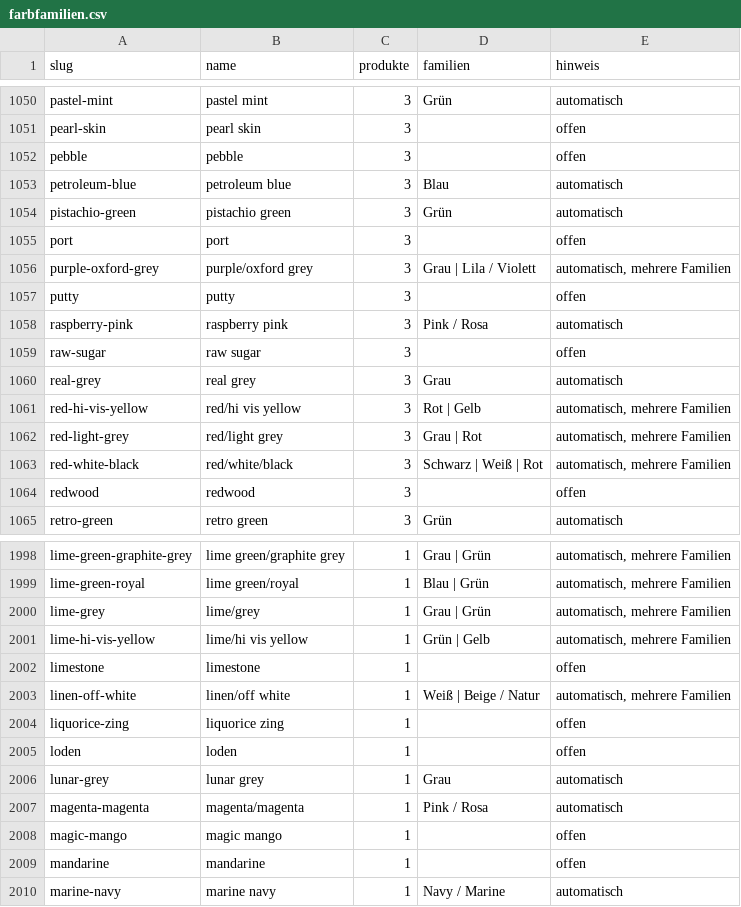
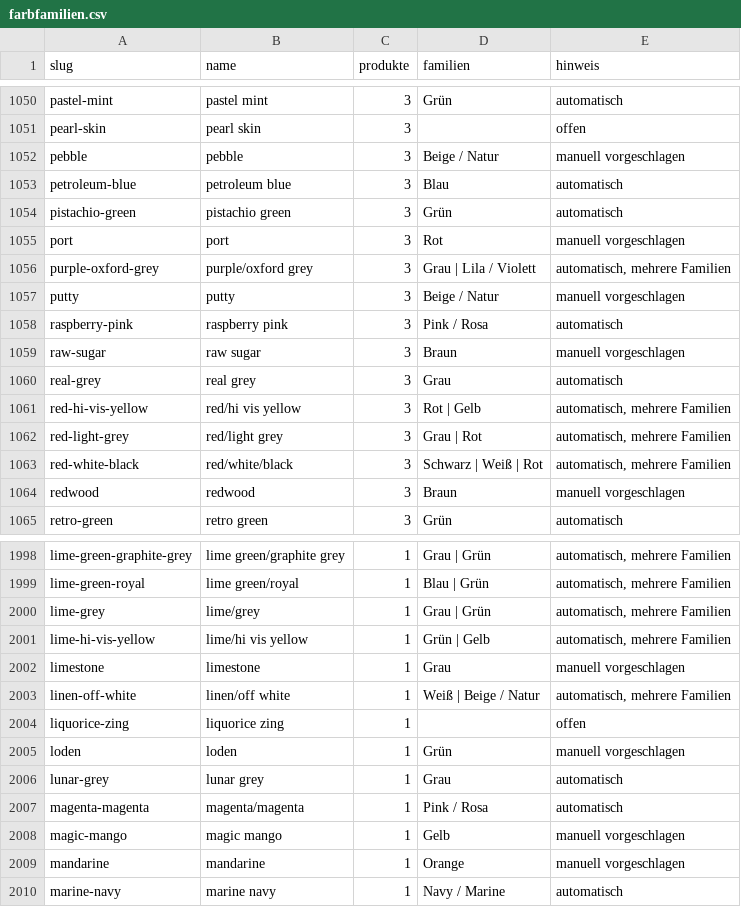
Before and after one commit to media-admin/media-lab.at, a CSV file: cms/wp-content/plugins/media-lab-ml-sku/data/farbfamilien.csv, drawn as a sheet; only a part is shown, gaps mark what is left out; the diff covers the shown part only.

Commit message:
feat(farbfamilien): 93 offene Farben zugeordnet (92 bleiben offen)

```diff
--- a/cms/wp-content/plugins/media-lab-ml-sku/data/farbfamilien.csv
+++ b/cms/wp-content/plugins/media-lab-ml-sku/data/farbfamilien.csv
@@ -1051,10 +1051,10 @@ pastel-mint;pastel mint;3;Grün;automatisch
 pearl-skin;pearl skin;3;;offen
-pebble;pebble;3;;offen
+pebble;pebble;3;Beige / Natur;manuell vorgeschlagen
 petroleum-blue;petroleum blue;3;Blau;automatisch
 pistachio-green;pistachio green;3;Grün;automatisch
-port;port;3;;offen
+port;port;3;Rot;manuell vorgeschlagen
 purple-oxford-grey;purple/oxford grey;3;Grau | Lila / Violett;automatisch, mehrere Familien
-putty;putty;3;;offen
+putty;putty;3;Beige / Natur;manuell vorgeschlagen
 raspberry-pink;raspberry pink;3;Pink / Rosa;automatisch
-raw-sugar;raw sugar;3;;offen
+raw-sugar;raw sugar;3;Braun;manuell vorgeschlagen
 real-grey;real grey;3;Grau;automatisch
@@ -1063,3 +1063,3 @@ red-light-grey;red/light grey;3;Grau | Rot;automatisch, mehrere Familien
 red-white-black;red/white/black;3;Schwarz | Weiß | Rot;automatisch, mehrere Familien
-redwood;redwood;3;;offen
+redwood;redwood;3;Braun;manuell vorgeschlagen
 retro-green;retro green;3;Grün;automatisch
@@ -2001,10 +2001,10 @@ lime-grey;lime/grey;1;Grau | Grün;automatisch, mehrere Familien
 lime-hi-vis-yellow;lime/hi vis yellow;1;Grün | Gelb;automatisch, mehrere Familien
-limestone;limestone;1;;offen
+limestone;limestone;1;Grau;manuell vorgeschlagen
 linen-off-white;linen/off white;1;Weiß | Beige / Natur;automatisch, mehrere Familien
 liquorice-zing;liquorice zing;1;;offen
-loden;loden;1;;offen
+loden;loden;1;Grün;manuell vorgeschlagen
 lunar-grey;lunar grey;1;Grau;automatisch
 magenta-magenta;magenta/magenta;1;Pink / Rosa;automatisch
-magic-mango;magic mango;1;;offen
-mandarine;mandarine;1;;offen
+magic-mango;magic mango;1;Gelb;manuell vorgeschlagen
+mandarine;mandarine;1;Orange;manuell vorgeschlagen
 marine-navy;marine navy;1;Navy / Marine;automatisch
```
Also changed, not shown: 168 edited cells elsewhere in this file, 1 other file.
